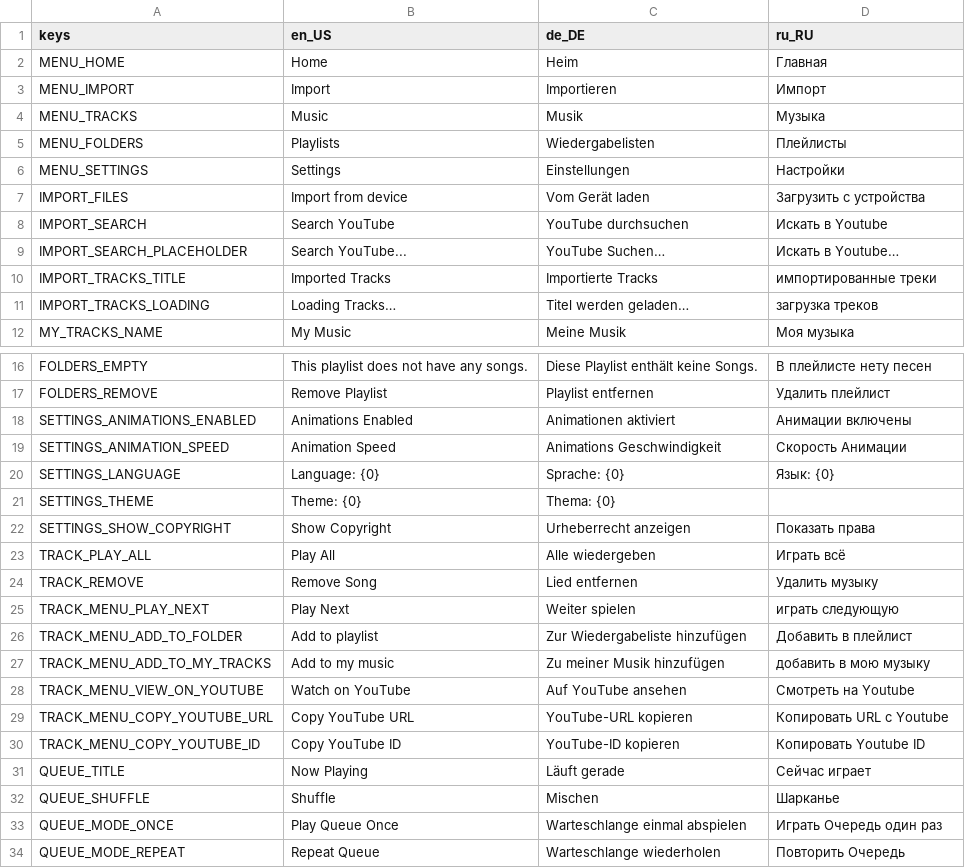
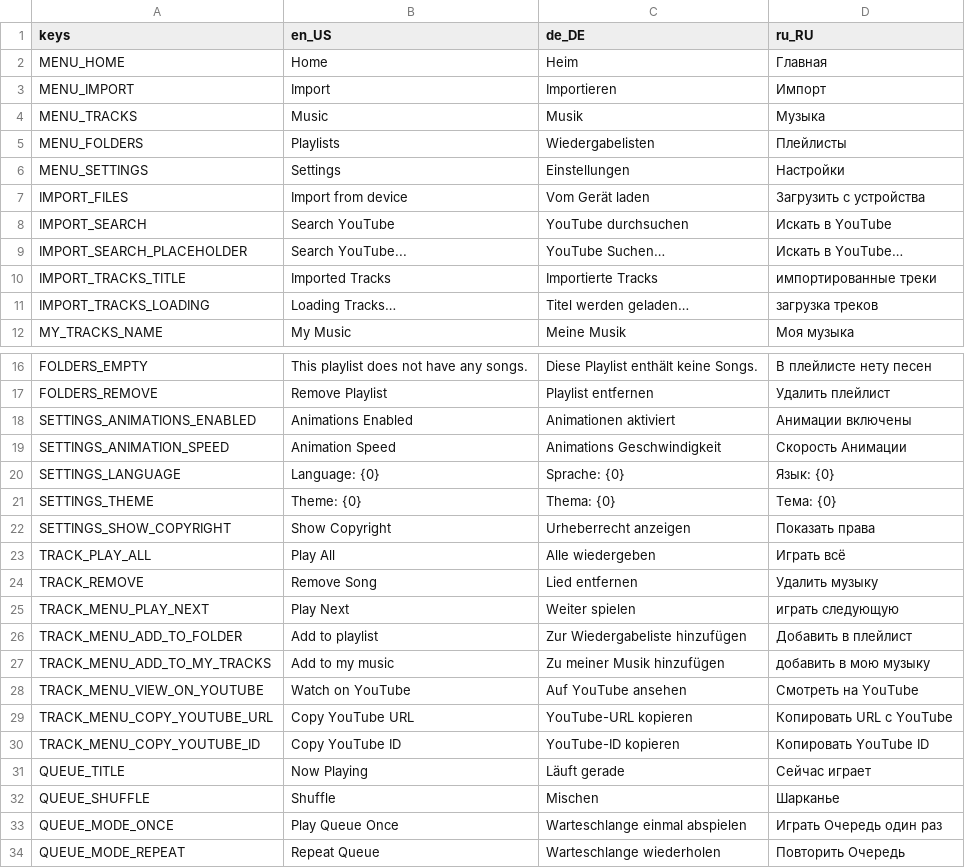
Before and after one commit to Boyquotes/open-player, a CSV file: App/Localization/translations.csv, drawn as a sheet; only a part is shown, gaps mark what is left out.

Commit message:
Update Russian translations, update progress bar background

```diff
--- a/App/Localization/translations.csv
+++ b/App/Localization/translations.csv
@@ -7,4 +7,4 @@ MENU_SETTINGS,Settings,Einstellungen,Настройки
 IMPORT_FILES,Import from device,Vom Gerät laden,Загрузить с устройства
-IMPORT_SEARCH,Search YouTube,YouTube durchsuchen,Искать в Youtube
-IMPORT_SEARCH_PLACEHOLDER,Search YouTube...,YouTube Suchen…,Искать в Youtube…
+IMPORT_SEARCH,Search YouTube,YouTube durchsuchen,Искать в YouTube
+IMPORT_SEARCH_PLACEHOLDER,Search YouTube...,YouTube Suchen…,Искать в YouTube…
 IMPORT_TRACKS_TITLE,Imported Tracks,Importierte Tracks,импортированные треки
@@ -20,3 +20,3 @@ SETTINGS_ANIMATION_SPEED,Animation Speed,Animations Geschwindigkeit,Скорос
 SETTINGS_LANGUAGE,Language: {0},Sprache: {0},Язык: {0}
-SETTINGS_THEME,Theme: {0},Thema: {0},
+SETTINGS_THEME,Theme: {0},Thema: {0},Тема: {0}
 SETTINGS_SHOW_COPYRIGHT,Show Copyright,Urheberrecht anzeigen,Показать права
@@ -27,5 +27,5 @@ TRACK_MENU_ADD_TO_FOLDER,Add to playlist,Zur Wiedergabeliste hinzufügen,Доб
 TRACK_MENU_ADD_TO_MY_TRACKS,Add to my music,Zu meiner Musik hinzufügen,добавить в мою музыку
-TRACK_MENU_VIEW_ON_YOUTUBE,Watch on YouTube,Auf YouTube ansehen,Смотреть на Youtube
-TRACK_MENU_COPY_YOUTUBE_URL,Copy YouTube URL,YouTube-URL kopieren,Копировать URL с Youtube
-TRACK_MENU_COPY_YOUTUBE_ID,Copy YouTube ID,YouTube-ID kopieren,Копировать Youtube ID
+TRACK_MENU_VIEW_ON_YOUTUBE,Watch on YouTube,Auf YouTube ansehen,Смотреть на YouTube
+TRACK_MENU_COPY_YOUTUBE_URL,Copy YouTube URL,YouTube-URL kopieren,Копировать URL с YouTube
+TRACK_MENU_COPY_YOUTUBE_ID,Copy YouTube ID,YouTube-ID kopieren,Копировать YouTube ID
 QUEUE_TITLE,Now Playing,Läuft gerade,Сейчас играет
```
Also changed, not shown: 4 other files.
